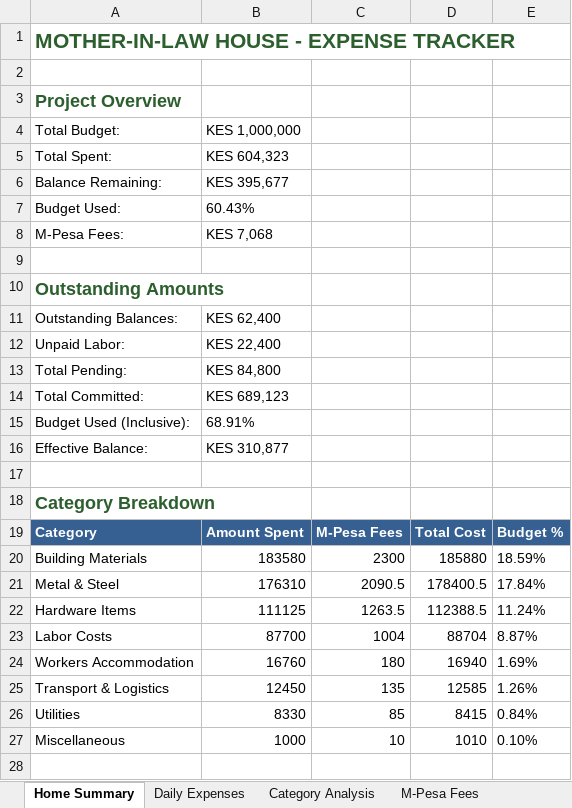
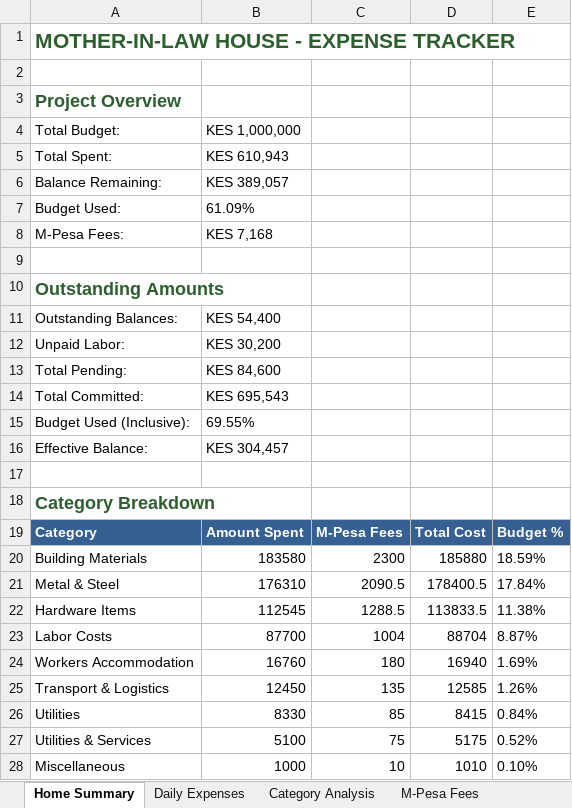
Before and after one commit to lemaiyan/personal, an Excel workbook: mum-in-law-house/Mother-In-Law-House-Expenses.xlsx, sheet Home Summary, drawn as a sheet; values as stored, in another font and other column widths than the file's, no borders; the diff names each change by its address in the sheet, - before the commit and + after, or states it on an @@ line.

```diff
--- a/mum-in-law-house/Mother-In-Law-House-Expenses.xlsx (sheet Home Summary)
+++ b/mum-in-law-house/Mother-In-Law-House-Expenses.xlsx (sheet Home Summary)
-B5: KES 604,323
+B5: KES 610,943
-B6: KES 395,677
+B6: KES 389,057
-B7: 60.43%
+B7: 61.09%
-B8: KES 7,068
+B8: KES 7,168
-B11: KES 62,400
+B11: KES 54,400
-B12: KES 22,400
+B12: KES 30,200
-B13: KES 84,800
+B13: KES 84,600
-B14: KES 689,123
+B14: KES 695,543
-B15: 68.91%
+B15: 69.55%
-B16: KES 310,877
+B16: KES 304,457
-B22: 111125
+B22: 112545
-C22: 1263.5
+C22: 1288.5
-D22: 112388.5
+D22: 113833.5
-E22: 11.24%
+E22: 11.38%
+row 27: Utilities & Services | 5100 | 75 | 5175 | 0.52%
```
Also changed, not shown: sheet Daily Expenses, sheet Unpaid Labor, sheet M-Pesa Fees, sheet Outstanding Balances, 2 other files.
